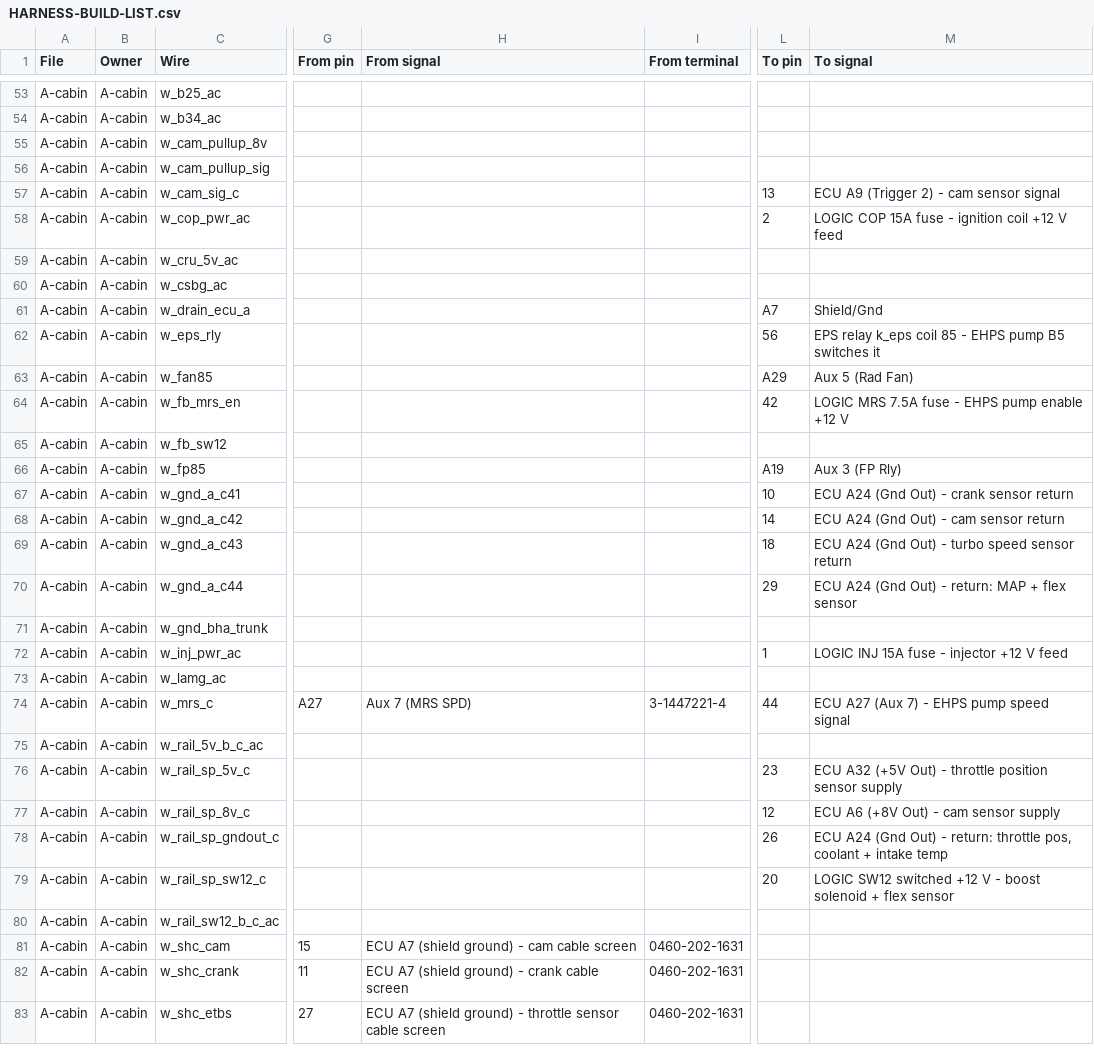
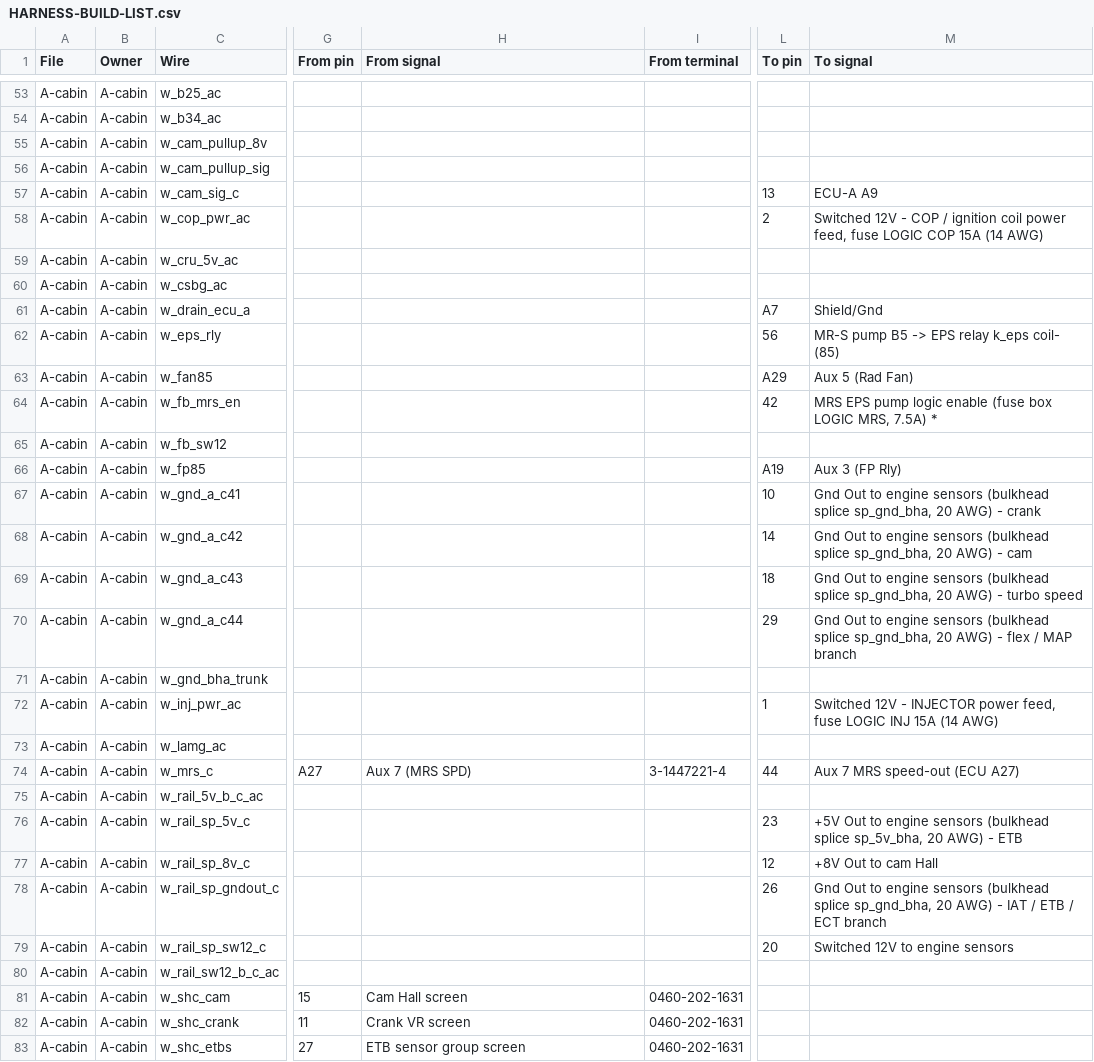
Before and after one commit to living-relation/st185-link-ecu-config, a CSV file: docs/harness/HARNESS-BUILD-LIST.csv, drawn as a sheet; only a part is shown, gaps mark what is left out; the diff covers the shown part only; the diff names each change by its address in the sheet, - before the commit and + after, or states it on an @@ line.

```diff
--- a/docs/harness/HARNESS-BUILD-LIST.csv
+++ b/docs/harness/HARNESS-BUILD-LIST.csv
-M57 (To signal): ECU A9 (Trigger 2) - cam sensor signal
+M57 (To signal): ECU-A A9
-M58 (To signal): LOGIC COP 15A fuse - ignition coil +12 V feed
+M58 (To signal): Switched 12V - COP / ignition coil power feed, fuse LOGIC COP 15A (14 AWG)
-M62 (To signal): EPS relay k_eps coil 85 - EHPS pump B5 switches it
+M62 (To signal): MR-S pump B5 -> EPS relay k_eps coil- (85)
-M64 (To signal): LOGIC MRS 7.5A fuse - EHPS pump enable +12 V
+M64 (To signal): MRS EPS pump logic enable (fuse box LOGIC MRS, 7.5A) *
-M67 (To signal): ECU A24 (Gnd Out) - crank sensor return
+M67 (To signal): Gnd Out to engine sensors (bulkhead splice sp_gnd_bha, 20 AWG) - crank
-M68 (To signal): ECU A24 (Gnd Out) - cam sensor return
+M68 (To signal): Gnd Out to engine sensors (bulkhead splice sp_gnd_bha, 20 AWG) - cam
-M69 (To signal): ECU A24 (Gnd Out) - turbo speed sensor return
+M69 (To signal): Gnd Out to engine sensors (bulkhead splice sp_gnd_bha, 20 AWG) - turbo speed
-M70 (To signal): ECU A24 (Gnd Out) - return: MAP + flex sensor
+M70 (To signal): Gnd Out to engine sensors (bulkhead splice sp_gnd_bha, 20 AWG) - flex / MAP branch
-M72 (To signal): LOGIC INJ 15A fuse - injector +12 V feed
+M72 (To signal): Switched 12V - INJECTOR power feed, fuse LOGIC INJ 15A (14 AWG)
-M74 (To signal): ECU A27 (Aux 7) - EHPS pump speed signal
+M74 (To signal): Aux 7 MRS speed-out (ECU A27)
-M76 (To signal): ECU A32 (+5V Out) - throttle position sensor supply
+M76 (To signal): +5V Out to engine sensors (bulkhead splice sp_5v_bha, 20 AWG) - ETB
-M77 (To signal): ECU A6 (+8V Out) - cam sensor supply
+M77 (To signal): +8V Out to cam Hall
-M78 (To signal): ECU A24 (Gnd Out) - return: throttle pos, coolant + intake temp
+M78 (To signal): Gnd Out to engine sensors (bulkhead splice sp_gnd_bha, 20 AWG) - IAT / ETB / ECT branch
-M79 (To signal): LOGIC SW12 switched +12 V - boost solenoid + flex sensor
+M79 (To signal): Switched 12V to engine sensors
-H81 (From signal): ECU A7 (shield ground) - cam cable screen
+H81 (From signal): Cam Hall screen
-H82 (From signal): ECU A7 (shield ground) - crank cable screen
+H82 (From signal): Crank VR screen
-H83 (From signal): ECU A7 (shield ground) - throttle sensor cable screen
+H83 (From signal): ETB sensor group screen
```
Also changed, not shown: 48 edited cells elsewhere in this file, 3 other files.
